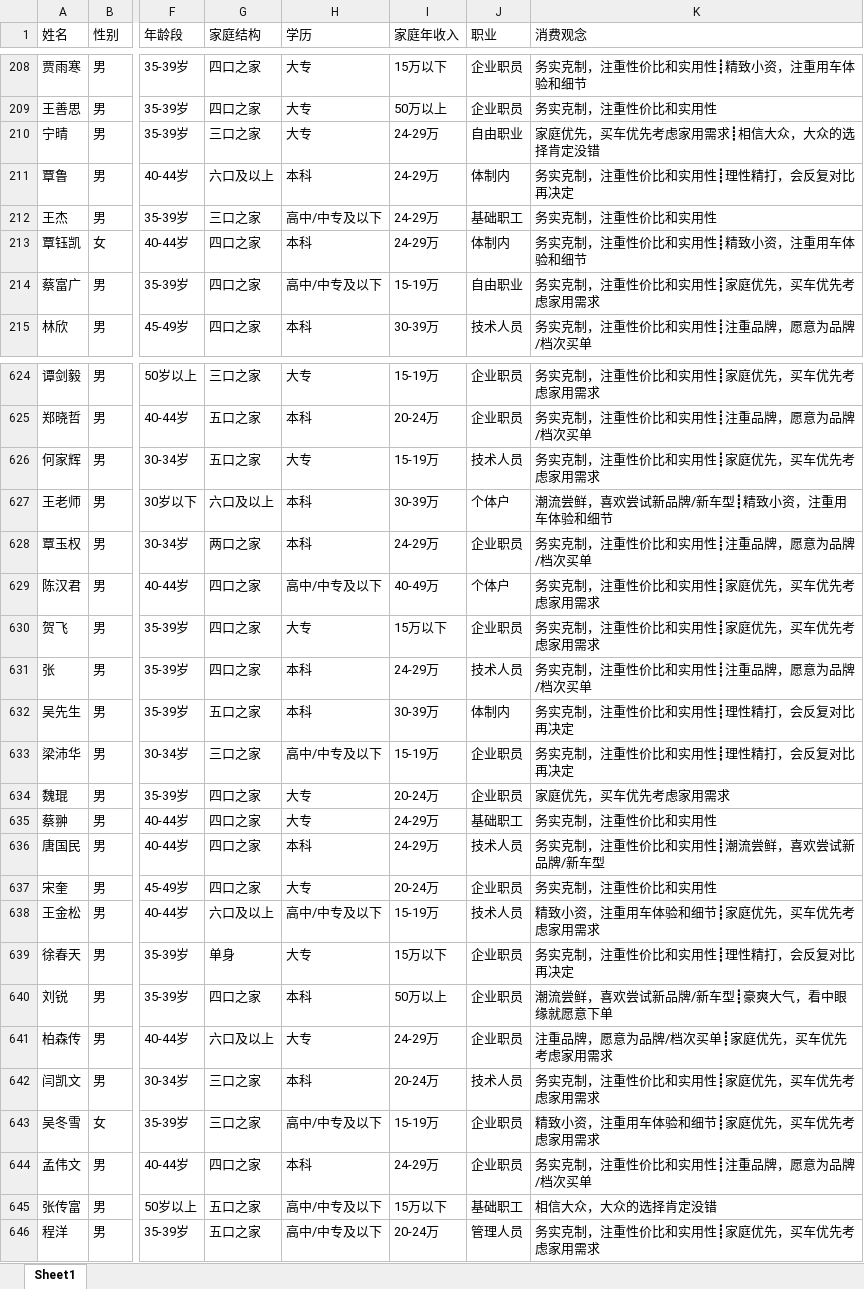
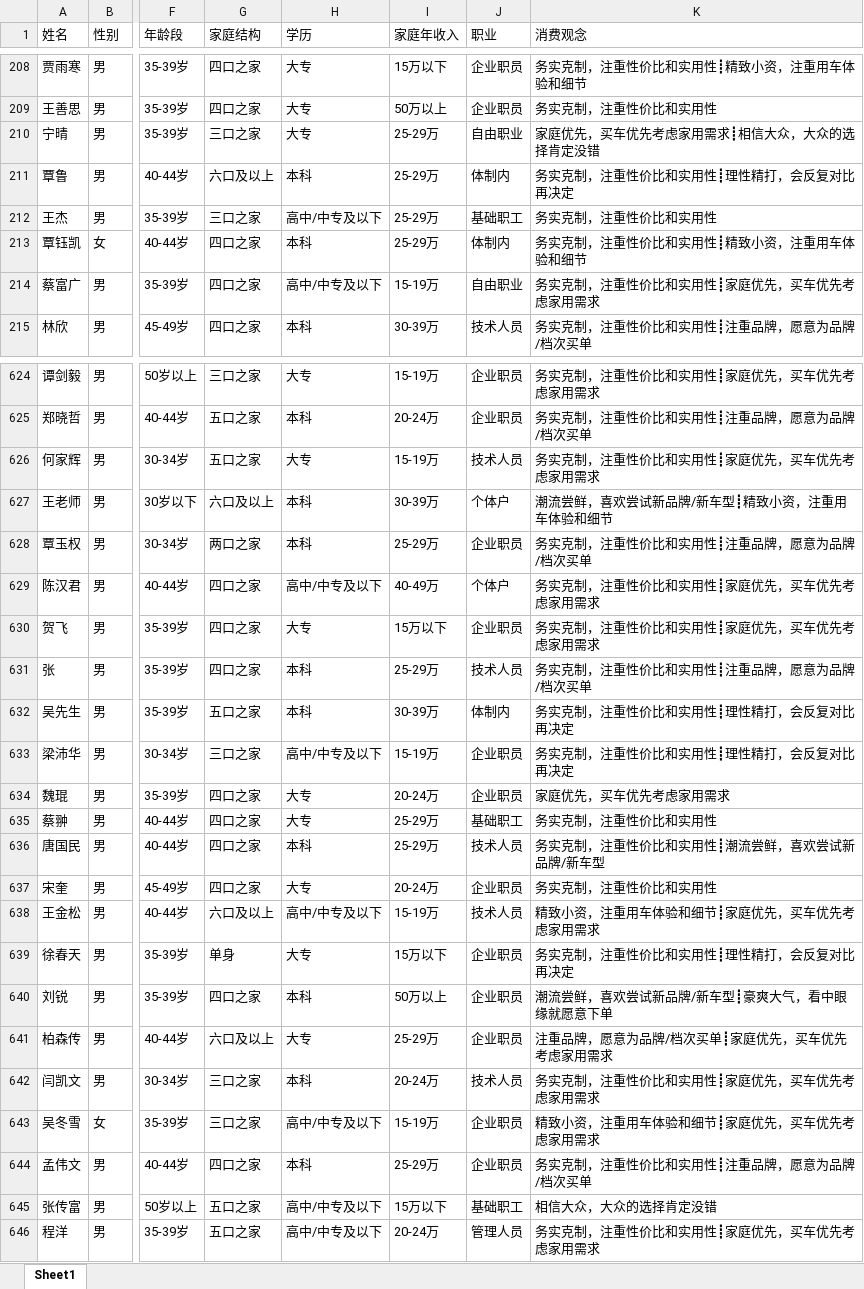
Before and after one commit to AlcatrazChris/HJ_User_Presona, an Excel workbook: 【用户画像】清洗后0422.xlsx, sheet Sheet1, drawn as a sheet; only a part is shown, gaps mark what is left out; values as stored, in another font and other column widths than the file's, no borders; the diff covers the shown part only; the diff names each change by its address in the sheet, - before the commit and + after, or states it on an @@ line.

Commit message:
fix data error

```diff
--- a/【用户画像】清洗后0422.xlsx (sheet Sheet1)
+++ b/【用户画像】清洗后0422.xlsx (sheet Sheet1)
-I210:I213 (家庭年收入): 24-29万
+I210:I213 (家庭年收入): 25-29万
-I628 (家庭年收入): 24-29万
+I628 (家庭年收入): 25-29万
-I631 (家庭年收入): 24-29万
+I631 (家庭年收入): 25-29万
-I635:I636 (家庭年收入): 24-29万
+I635:I636 (家庭年收入): 25-29万
-I641 (家庭年收入): 24-29万
+I641 (家庭年收入): 25-29万
-I644 (家庭年收入): 24-29万
+I644 (家庭年收入): 25-29万
```
Also changed, not shown: 109 edited cells elsewhere in this sheet.
